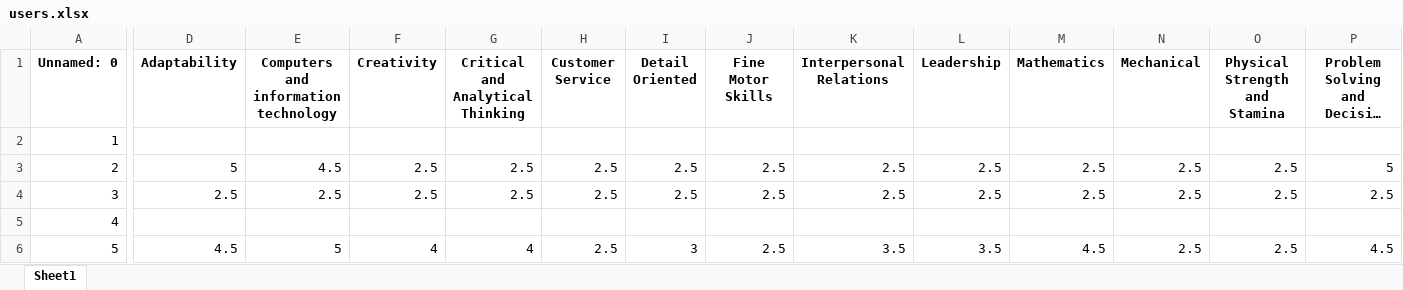
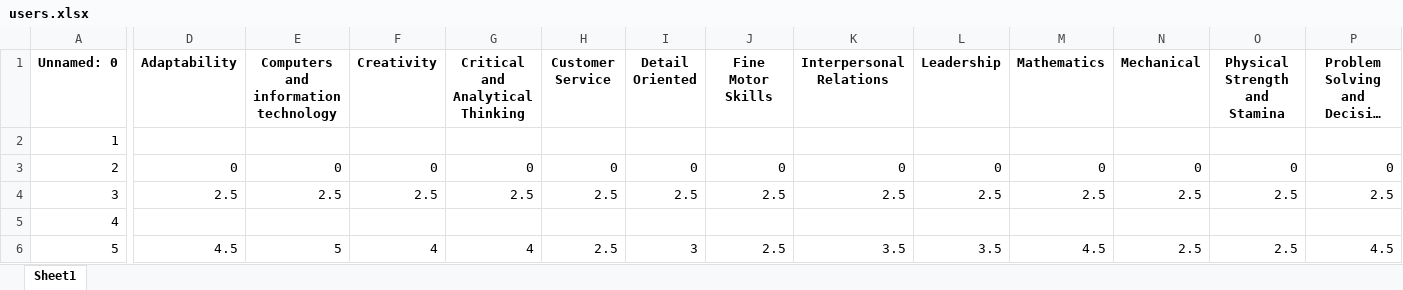
Before and after one commit to HenryRifle/LinkedOut-AI-Job-Board, an Excel workbook: interface/project_data/generated_data/users.xlsx, sheet Sheet1, drawn as a sheet; only a part is shown, gaps mark what is left out; long unchanged cells end in …; values as stored, in another font and other column widths than the file's, no borders; the diff covers the shown part only; the diff names each change by its address in the sheet, - before the commit and + after, or states it on an @@ line.

Commit message:
Default value for sliders implemented+ sliders moved to my profile tab+ reading the mapped data into the dataframe

```diff
--- a/interface/project_data/generated_data/users.xlsx (sheet Sheet1)
+++ b/interface/project_data/generated_data/users.xlsx (sheet Sheet1)
-D3 (Adaptability): 5
+D3 (Adaptability): 0
-E3: 4.5
+E3: 0
-F3 (Creativity): 2.5
+F3 (Creativity): 0
-G3 (Critical and Analytical Thinking): 2.5
+G3 (Critical and Analytical Thinking): 0
-H3 (Customer Service): 2.5
+H3 (Customer Service): 0
-I3 (Detail Oriented): 2.5
+I3 (Detail Oriented): 0
-J3 (Fine Motor Skills): 2.5
+J3 (Fine Motor Skills): 0
-K3 (Interpersonal Relations): 2.5
+K3 (Interpersonal Relations): 0
-L3 (Leadership): 2.5
+L3 (Leadership): 0
-M3 (Mathematics): 2.5
+M3 (Mathematics): 0
-N3 (Mechanical): 2.5
+N3 (Mechanical): 0
-O3 (Physical Strength and Stamina): 2.5
+O3 (Physical Strength and Stamina): 0
-P3: 5
+P3: 0
```
Also changed, not shown: 4 edited cells elsewhere in this sheet, 1 other file.
